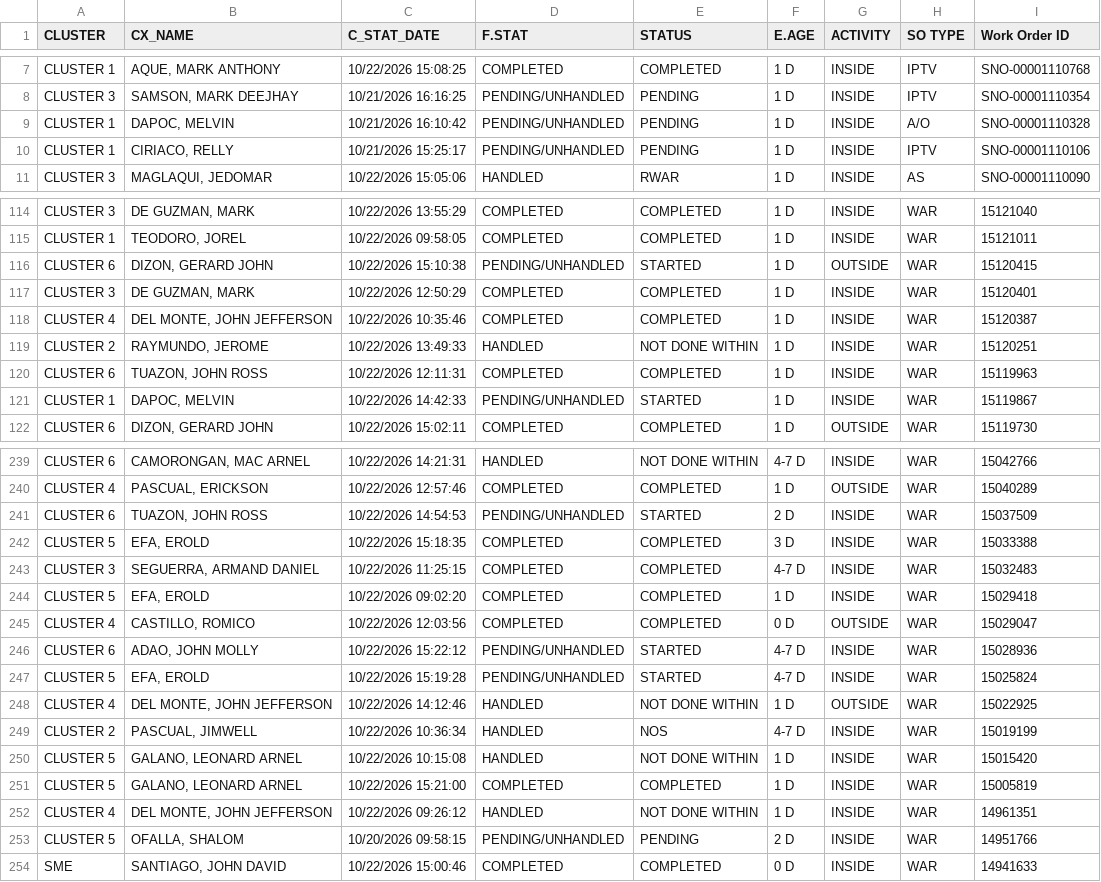
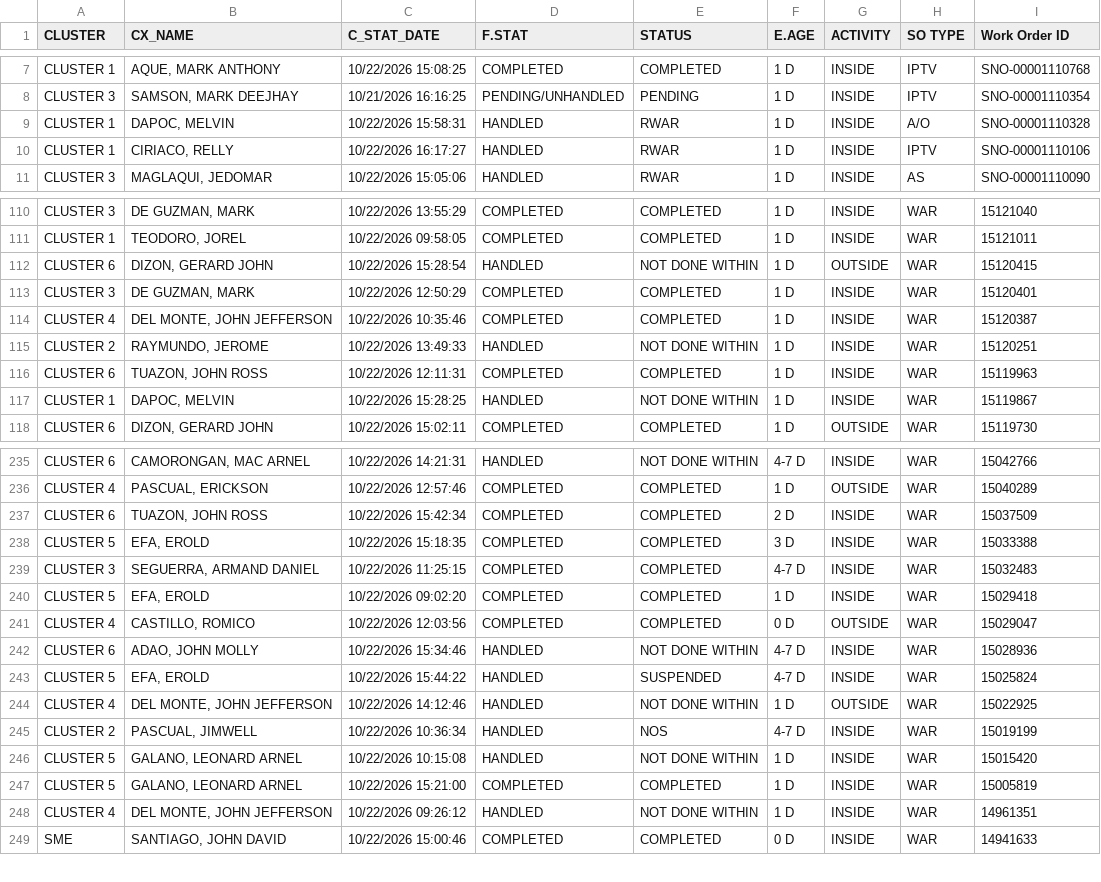
Before and after one commit to ReportsHub/CXSDA-Dispatch-Dashboard, a CSV file: data/dispatch.csv, drawn as a sheet; only a part is shown, gaps mark what is left out; the diff covers the shown part only.

```diff
--- a/data/dispatch.csv
+++ b/data/dispatch.csv
@@ -8,4 +8,4 @@ CLUSTER 1,"AQUE, MARK ANTHONY",10/22/2026 15:08:25,COMPLETED,COMPLETED,1 D,INSID
 CLUSTER 3,"SAMSON, MARK DEEJHAY",10/21/2026 16:16:25,PENDING/UNHANDLED,PENDING,1 D,INSIDE,IPTV,SNO-00001110354
-CLUSTER 1,"DAPOC, MELVIN",10/21/2026 16:10:42,PENDING/UNHANDLED,PENDING,1 D,INSIDE,A/O,SNO-00001110328
-CLUSTER 1,"CIRIACO, RELLY",10/21/2026 15:25:17,PENDING/UNHANDLED,PENDING,1 D,INSIDE,IPTV,SNO-00001110106
+CLUSTER 1,"DAPOC, MELVIN",10/22/2026 15:58:31,HANDLED,RWAR,1 D,INSIDE,A/O,SNO-00001110328
+CLUSTER 1,"CIRIACO, RELLY",10/22/2026 16:17:27,HANDLED,RWAR,1 D,INSIDE,IPTV,SNO-00001110106
 CLUSTER 3,"MAGLAQUI, JEDOMAR",10/22/2026 15:05:06,HANDLED,RWAR,1 D,INSIDE,AS,SNO-00001110090
@@ -115,3 +111,3 @@ CLUSTER 3,"DE GUZMAN, MARK",10/22/2026 13:55:29,COMPLETED,COMPLETED,1 D,INSIDE,W
 CLUSTER 1,"TEODORO, JOREL",10/22/2026 09:58:05,COMPLETED,COMPLETED,1 D,INSIDE,WAR,15121011
-CLUSTER 6,"DIZON, GERARD JOHN",10/22/2026 15:10:38,PENDING/UNHANDLED,STARTED,1 D,OUTSIDE,WAR,15120415
+CLUSTER 6,"DIZON, GERARD JOHN",10/22/2026 15:28:54,HANDLED,NOT DONE WITHIN,1 D,OUTSIDE,WAR,15120415
 CLUSTER 3,"DE GUZMAN, MARK",10/22/2026 12:50:29,COMPLETED,COMPLETED,1 D,INSIDE,WAR,15120401
@@ -120,3 +116,3 @@ CLUSTER 2,"RAYMUNDO, JEROME",10/22/2026 13:49:33,HANDLED,NOT DONE WITHIN,1 D,INS
 CLUSTER 6,"TUAZON, JOHN ROSS",10/22/2026 12:11:31,COMPLETED,COMPLETED,1 D,INSIDE,WAR,15119963
-CLUSTER 1,"DAPOC, MELVIN",10/22/2026 14:42:33,PENDING/UNHANDLED,STARTED,1 D,INSIDE,WAR,15119867
+CLUSTER 1,"DAPOC, MELVIN",10/22/2026 15:28:25,HANDLED,NOT DONE WITHIN,1 D,INSIDE,WAR,15119867
 CLUSTER 6,"DIZON, GERARD JOHN",10/22/2026 15:02:11,COMPLETED,COMPLETED,1 D,OUTSIDE,WAR,15119730
@@ -240,3 +236,3 @@ CLUSTER 6,"CAMORONGAN, MAC ARNEL",10/22/2026 14:21:31,HANDLED,NOT DONE WITHIN,4-
 CLUSTER 4,"PASCUAL, ERICKSON",10/22/2026 12:57:46,COMPLETED,COMPLETED,1 D,OUTSIDE,WAR,15040289
-CLUSTER 6,"TUAZON, JOHN ROSS",10/22/2026 14:54:53,PENDING/UNHANDLED,STARTED,2 D,INSIDE,WAR,15037509
+CLUSTER 6,"TUAZON, JOHN ROSS",10/22/2026 15:42:34,COMPLETED,COMPLETED,2 D,INSIDE,WAR,15037509
 CLUSTER 5,"EFA, EROLD",10/22/2026 15:18:35,COMPLETED,COMPLETED,3 D,INSIDE,WAR,15033388
@@ -245,4 +241,4 @@ CLUSTER 5,"EFA, EROLD",10/22/2026 09:02:20,COMPLETED,COMPLETED,1 D,INSIDE,WAR,15
 CLUSTER 4,"CASTILLO, ROMICO",10/22/2026 12:03:56,COMPLETED,COMPLETED,0 D,OUTSIDE,WAR,15029047
-CLUSTER 6,"ADAO, JOHN MOLLY",10/22/2026 15:22:12,PENDING/UNHANDLED,STARTED,4-7 D,INSIDE,WAR,15028936
-CLUSTER 5,"EFA, EROLD",10/22/2026 15:19:28,PENDING/UNHANDLED,STARTED,4-7 D,INSIDE,WAR,15025824
+CLUSTER 6,"ADAO, JOHN MOLLY",10/22/2026 15:34:46,HANDLED,NOT DONE WITHIN,4-7 D,INSIDE,WAR,15028936
+CLUSTER 5,"EFA, EROLD",10/22/2026 15:44:22,HANDLED,SUSPENDED,4-7 D,INSIDE,WAR,15025824
 CLUSTER 4,"DEL MONTE, JOHN JEFFERSON",10/22/2026 14:12:46,HANDLED,NOT DONE WITHIN,1 D,OUTSIDE,WAR,15022925
@@ -252,3 +248,2 @@ CLUSTER 5,"GALANO, LEONARD ARNEL",10/22/2026 15:21:00,COMPLETED,COMPLETED,1 D,IN
 CLUSTER 4,"DEL MONTE, JOHN JEFFERSON",10/22/2026 09:26:12,HANDLED,NOT DONE WITHIN,1 D,INSIDE,WAR,14961351
-CLUSTER 5,"OFALLA, SHALOM",10/20/2026 09:58:15,PENDING/UNHANDLED,PENDING,2 D,INSIDE,WAR,14951766
 SME,"SANTIAGO, JOHN DAVID",10/22/2026 15:00:46,COMPLETED,COMPLETED,0 D,INSIDE,WAR,14941633
```
Also changed, not shown: 1 added row, 5 removed rows and 89 edited cells elsewhere in this file.
